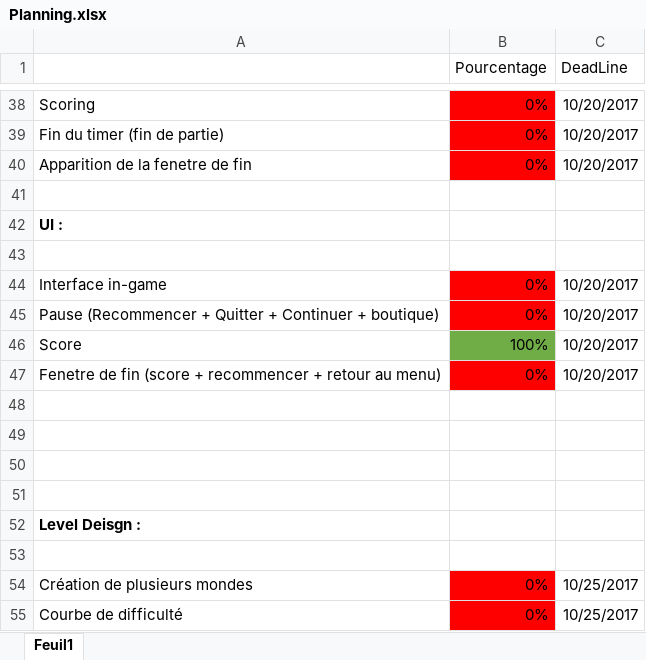
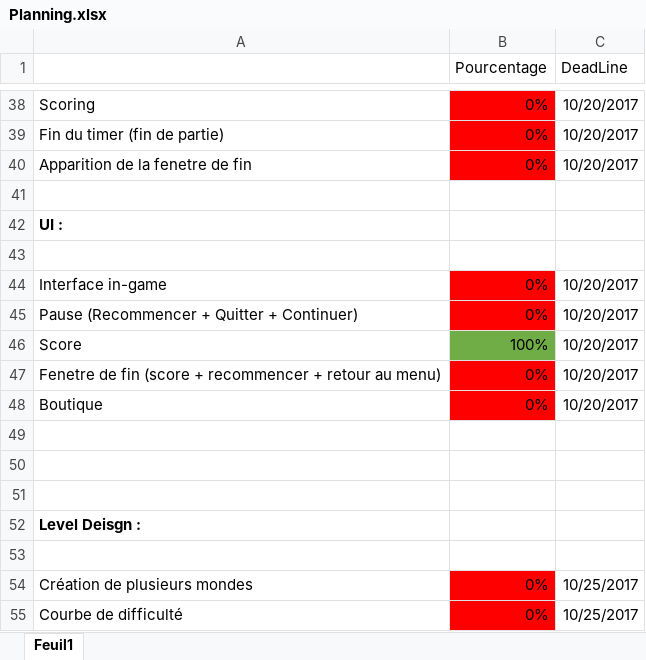
Before and after one commit to psyko33/tetrislike, an Excel workbook: Docs/Planning.xlsx, sheet Feuil1, drawn as a sheet; only a part is shown, gaps mark what is left out; values as stored, in another font and other column widths than the file's, no borders; the diff names each change by its address in the sheet, - before the commit and + after, or states it on an @@ line.

```diff
--- a/Docs/Planning.xlsx (sheet Feuil1)
+++ b/Docs/Planning.xlsx (sheet Feuil1)
-A45: …Quitter + Continuer + boutique)
+A45: …Quitter + Continuer)
-row 48: (empty)
+row 48: Boutique | 0% | 10/20/2017
-B48 fill: none
+B48 fill: #FF0000
```
Also changed, not shown: 6 other files.
